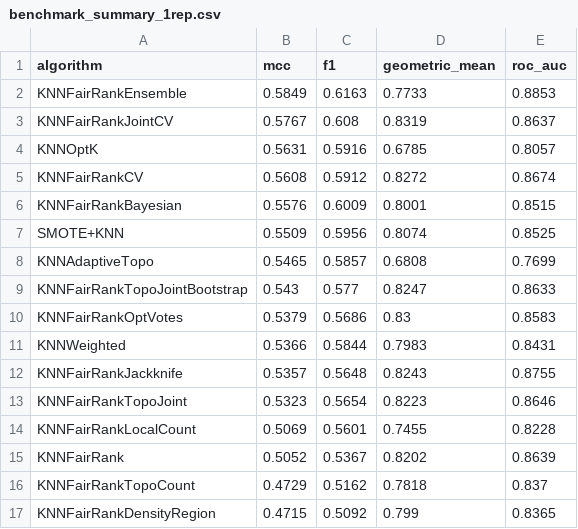
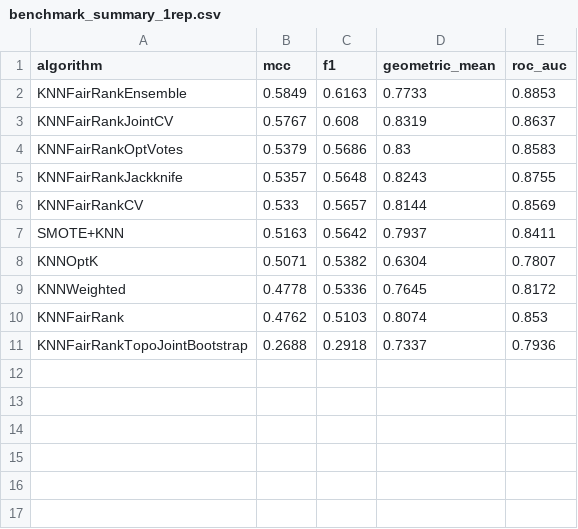
Before and after one commit to zepaulo333/knn_classimbalance, a CSV file: results/tables/benchmark_summary_1rep.csv, drawn as a sheet.

```diff
--- a/results/tables/benchmark_summary_1rep.csv
+++ b/results/tables/benchmark_summary_1rep.csv
@@ -3,15 +3,9 @@ KNNFairRankEnsemble,0.5849,0.6163,0.7733,0.8853
 KNNFairRankJointCV,0.5767,0.608,0.8319,0.8637
-KNNOptK,0.5631,0.5916,0.6785,0.8057
-KNNFairRankCV,0.5608,0.5912,0.8272,0.8674
-KNNFairRankBayesian,0.5576,0.6009,0.8001,0.8515
-SMOTE+KNN,0.5509,0.5956,0.8074,0.8525
-KNNAdaptiveTopo,0.5465,0.5857,0.6808,0.7699
-KNNFairRankTopoJointBootstrap,0.543,0.577,0.8247,0.8633
 KNNFairRankOptVotes,0.5379,0.5686,0.83,0.8583
-KNNWeighted,0.5366,0.5844,0.7983,0.8431
 KNNFairRankJackknife,0.5357,0.5648,0.8243,0.8755
-KNNFairRankTopoJoint,0.5323,0.5654,0.8223,0.8646
-KNNFairRankLocalCount,0.5069,0.5601,0.7455,0.8228
-KNNFairRank,0.5052,0.5367,0.8202,0.8639
-KNNFairRankTopoCount,0.4729,0.5162,0.7818,0.837
-KNNFairRankDensityRegion,0.4715,0.5092,0.799,0.8365
+KNNFairRankCV,0.533,0.5657,0.8144,0.8569
+SMOTE+KNN,0.5163,0.5642,0.7937,0.8411
+KNNOptK,0.5071,0.5382,0.6304,0.7807
+KNNWeighted,0.4778,0.5336,0.7645,0.8172
+KNNFairRank,0.4762,0.5103,0.8074,0.853
+KNNFairRankTopoJointBootstrap,0.2688,0.2918,0.7337,0.7936
```
Also changed, not shown: results/tables/benchmark_by_ir_quartile_1rep.csv, results/tables/benchmark_by_ir_quartile_gmean_1rep.csv, 8 other files.
